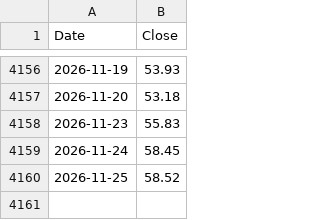
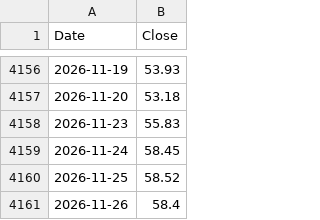
Before and after one commit to isk2026/beta-model, a CSV file: data/vkospi.csv, drawn as a sheet; only a part is shown, gaps mark what is left out.

```diff
--- a/data/vkospi.csv
+++ b/data/vkospi.csv
@@ -4160 +4160,2 @@ Date,Close
 2026-11-25,58.52
+2026-11-26,58.4
```
Also changed, not shown: data/signal_log.csv, 2 other files.
